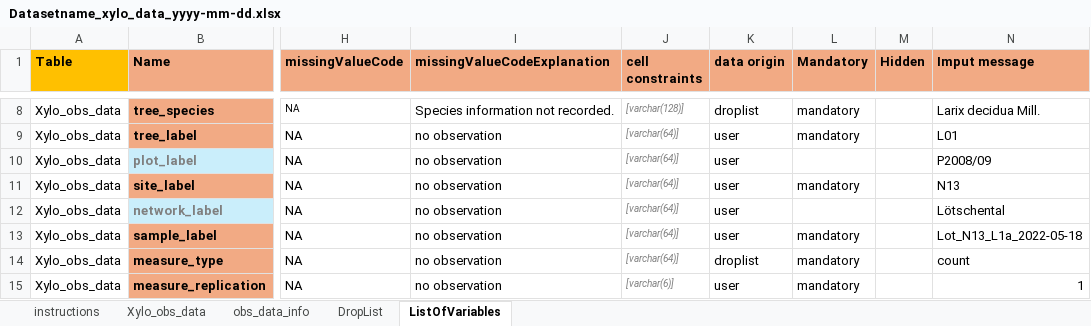
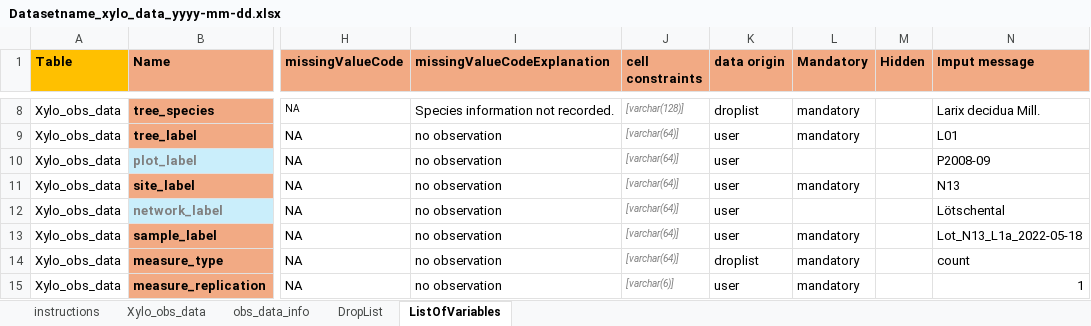
Before and after one commit to FAIRWood-datashare/xyloR, an Excel workbook: inst/extdata/Datasetname_xylo_data_yyyy-mm-dd.xlsx, sheet ListOfVariables, drawn as a sheet; only a part is shown, gaps mark what is left out; values as stored, in another font and other column widths than the file's, no borders; the diff names each change by its address in the sheet, - before the commit and + after, or states it on an @@ line.

```diff
--- a/inst/extdata/Datasetname_xylo_data_yyyy-mm-dd.xlsx (sheet ListOfVariables)
+++ b/inst/extdata/Datasetname_xylo_data_yyyy-mm-dd.xlsx (sheet ListOfVariables)
-N10 (Imput message): P2008/09
+N10 (Imput message): P2008-09
```
Also changed, not shown: sheet obs_data_info, sheet Xylo_obs_data.
